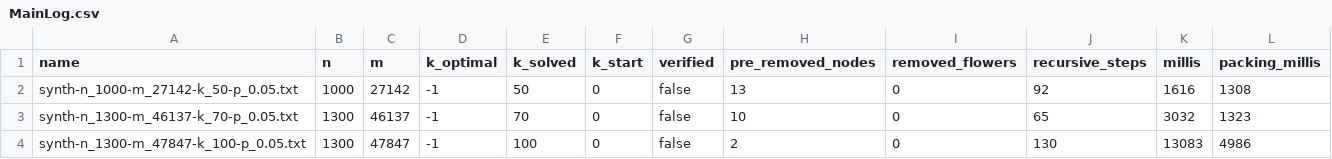
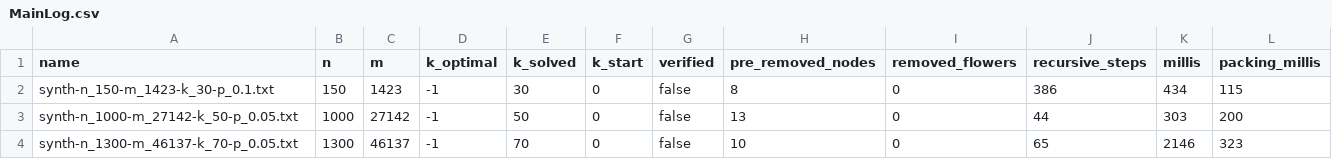
Before and after one commit to HenriDickel/DFVS-Solver, a CSV file: DFVS_Solver/src/logs/MainLog.csv, drawn as a sheet.

```diff
--- a/DFVS_Solver/src/logs/MainLog.csv
+++ b/DFVS_Solver/src/logs/MainLog.csv
@@ -1,4 +1,4 @@
 name,n,m,k_optimal,k_solved,k_start,verified,pre_removed_nodes,removed_flowers,recursive_steps,millis,packing_millis
-synth-n_1000-m_27142-k_50-p_0.05.txt,1000,27142,-1,50,0,false,13,0,92,1616,1308
-synth-n_1300-m_46137-k_70-p_0.05.txt,1300,46137,-1,70,0,false,10,0,65,3032,1323
-synth-n_1300-m_47847-k_100-p_0.05.txt,1300,47847,-1,100,0,false,2,0,130,13083,4986
+synth-n_150-m_1423-k_30-p_0.1.txt,150,1423,-1,30,0,false,8,0,386,434,115
+synth-n_1000-m_27142-k_50-p_0.05.txt,1000,27142,-1,50,0,false,13,0,44,303,200
+synth-n_1300-m_46137-k_70-p_0.05.txt,1300,46137,-1,70,0,false,10,0,65,2146,323
```
Also changed, not shown: DFVS_Solver/src/logs/DetailLog.csv, 8 other files.
